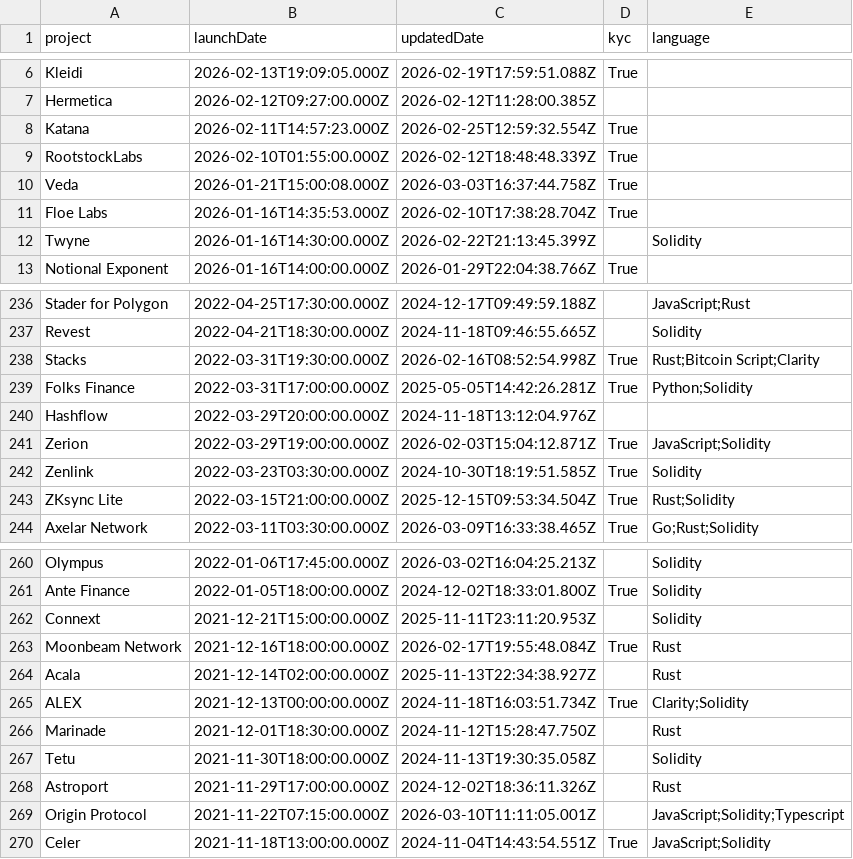
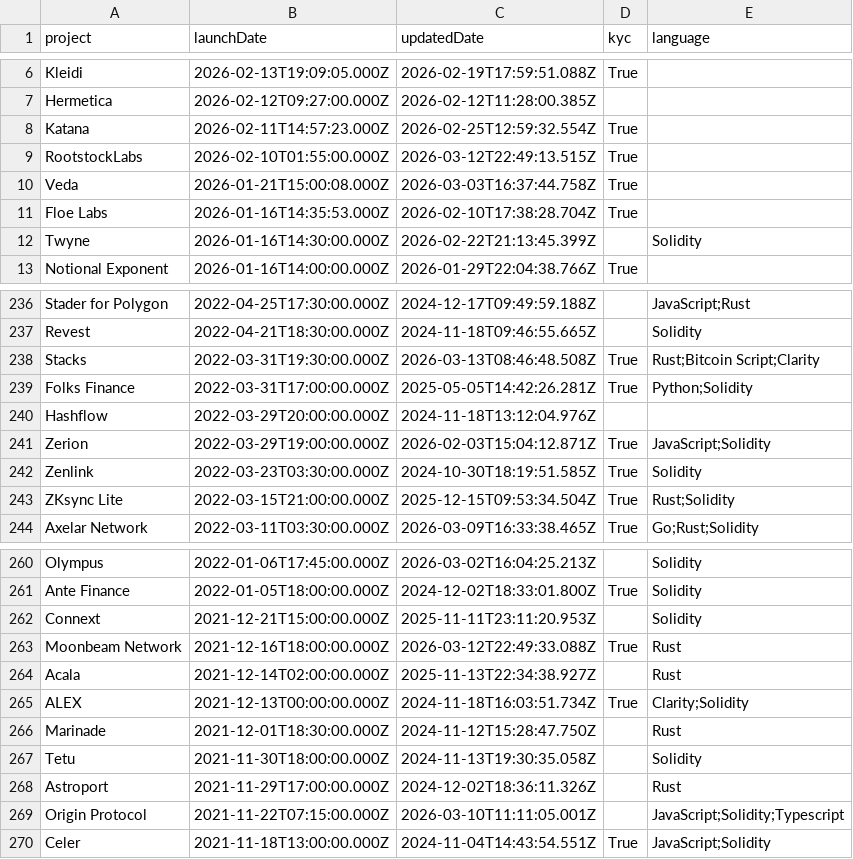
Before and after one commit to ZenProjectGit/Immunefi-Bug-Bounty-Programs-Unofficial, a CSV file: projects_list.csv, drawn as a sheet; only a part is shown, gaps mark what is left out.

Commit message:
Projects added or unpaused:
Projects removed or paused:

Projects with updates:
#moonbeamnetwork #rootstocklabs #stacks

```diff
--- a/projects_list.csv
+++ b/projects_list.csv
@@ -8,3 +8,3 @@ Hermetica,2026-02-12T09:27:00.000Z,2026-02-12T11:28:00.385Z,,
 Katana,2026-02-11T14:57:23.000Z,2026-02-25T12:59:32.554Z,True,
-RootstockLabs,2026-02-10T01:55:00.000Z,2026-02-12T18:48:48.339Z,True,
+RootstockLabs,2026-02-10T01:55:00.000Z,2026-03-12T22:49:13.515Z,True,
 Veda,2026-01-21T15:00:08.000Z,2026-03-03T16:37:44.758Z,True,
@@ -237,3 +237,3 @@ Stader for Polygon,2022-04-25T17:30:00.000Z,2024-12-17T09:49:59.188Z,,JavaScript
 Revest,2022-04-21T18:30:00.000Z,2024-11-18T09:46:55.665Z,,Solidity
-Stacks,2022-03-31T19:30:00.000Z,2026-02-16T08:52:54.998Z,True,Rust;Bitcoin Script;Clarity
+Stacks,2022-03-31T19:30:00.000Z,2026-03-13T08:46:48.508Z,True,Rust;Bitcoin Script;Clarity
 Folks Finance,2022-03-31T17:00:00.000Z,2025-05-05T14:42:26.281Z,True,Python;Solidity
@@ -262,3 +262,3 @@ Ante Finance,2022-01-05T18:00:00.000Z,2024-12-02T18:33:01.800Z,True,Solidity
 Connext,2021-12-21T15:00:00.000Z,2025-11-11T23:11:20.953Z,,Solidity
-Moonbeam Network,2021-12-16T18:00:00.000Z,2026-02-17T19:55:48.084Z,True,Rust
+Moonbeam Network,2021-12-16T18:00:00.000Z,2026-03-12T22:49:33.088Z,True,Rust
 Acala,2021-12-14T02:00:00.000Z,2025-11-13T22:34:38.927Z,,Rust
```
Also changed, not shown: 4 other files.
